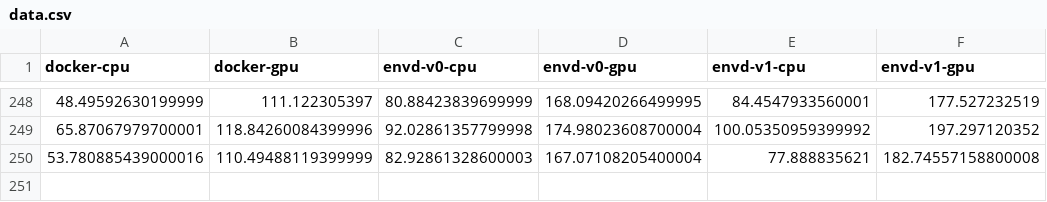
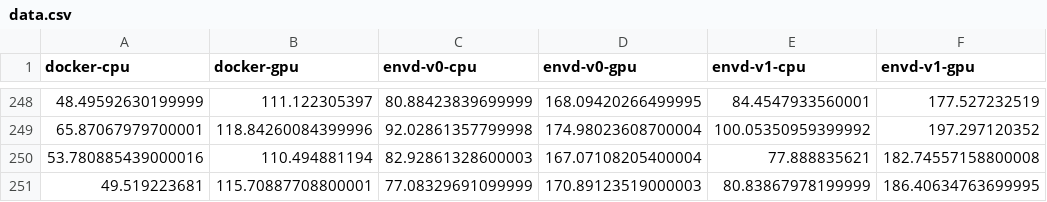
Before and after one commit to tensorchord/envd-nightly, a CSV file: data.csv, drawn as a sheet; only a part is shown, gaps mark what is left out.

Commit message:
CI: update benchmark data and image
Signed-off-by: github-actions-bot <github-actions-bot@users.noreply.github.com>

```diff
--- a/data.csv
+++ b/data.csv
@@ -249,2 +249,3 @@ docker-cpu,docker-gpu,envd-v0-cpu,envd-v0-gpu,envd-v1-cpu,envd-v1-gpu
 65.87067979700001,118.84260084399996,92.02861357799998,174.98023608700004,100.05350959399992,197.297120352
-53.780885439000016,110.49488119399999,82.92861328600003,167.07108205400004,77.888835621,182.74557158800008
+53.780885439000016,110.494881194,82.92861328600003,167.07108205400004,77.888835621,182.74557158800008
+49.519223681,115.70887708800001,77.08329691099999,170.89123519000003,80.83867978199999,186.40634763699995
```
Also changed, not shown: 1 other file.
